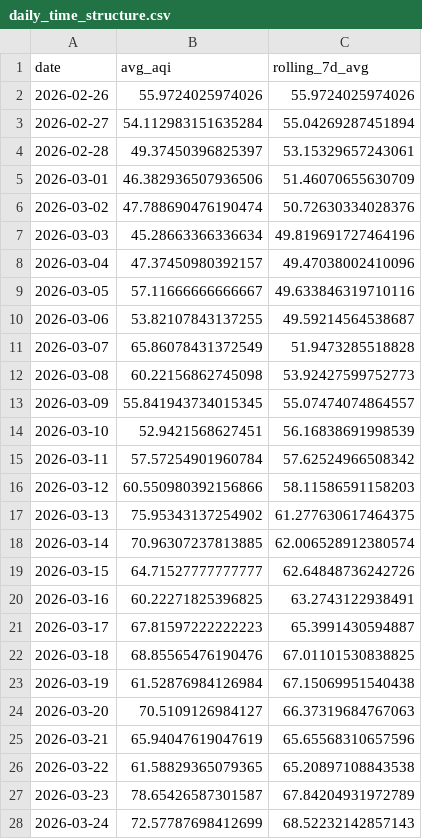
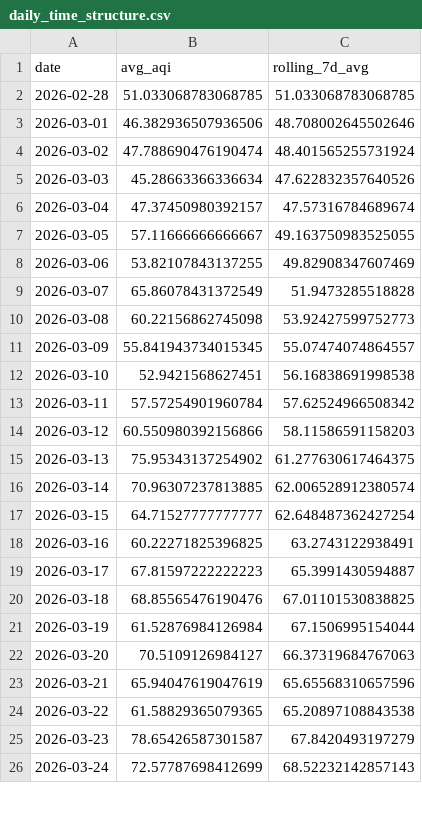
Before and after one commit to Mina030303/air-quality-monitoring, a CSV file: output/tables/daily_time_structure.csv, drawn as a sheet; only a part is shown; the diff covers the shown part only.

```diff
--- a/output/tables/daily_time_structure.csv
+++ b/output/tables/daily_time_structure.csv
@@ -1,11 +1,9 @@
 date,avg_aqi,rolling_7d_avg
-2026-02-26,55.9724025974026,55.9724025974026
-2026-02-27,54.112983151635284,55.04269287451894
-2026-02-28,49.37450396825397,53.15329657243061
-2026-03-01,46.382936507936506,51.46070655630709
-2026-03-02,47.788690476190474,50.72630334028376
-2026-03-03,45.28663366336634,49.819691727464196
-2026-03-04,47.37450980392157,49.47038002410096
-2026-03-05,57.11666666666667,49.633846319710116
-2026-03-06,53.82107843137255,49.59214564538687
+2026-02-28,51.033068783068785,51.033068783068785
+2026-03-01,46.382936507936506,48.708002645502646
+2026-03-02,47.788690476190474,48.401565255731924
+2026-03-03,45.28663366336634,47.622832357640526
+2026-03-04,47.37450980392157,47.57316784689674
+2026-03-05,57.11666666666667,49.163750983525055
+2026-03-06,53.82107843137255,49.82908347607469
 2026-03-07,65.86078431372549,51.9473285518828
@@ -13,3 +11,3 @@
 2026-03-09,55.841943734015345,55.07474074864557
-2026-03-10,52.9421568627451,56.16838691998539
+2026-03-10,52.9421568627451,56.16838691998538
 2026-03-11,57.57254901960784,57.62524966508342
@@ -18,3 +16,3 @@
 2026-03-14,70.96307237813885,62.006528912380574
-2026-03-15,64.71527777777777,62.64848736242726
+2026-03-15,64.71527777777777,62.648487362427254
 2026-03-16,60.22271825396825,63.2743122938491
@@ -22,3 +20,3 @@
 2026-03-18,68.85565476190476,67.01101530838825
-2026-03-19,61.52876984126984,67.15069951540438
+2026-03-19,61.52876984126984,67.1506995154044
 2026-03-20,70.5109126984127,66.37319684767063
@@ -26,3 +24,3 @@
 2026-03-22,61.58829365079365,65.20897108843538
-2026-03-23,78.65426587301587,67.84204931972789
+2026-03-23,78.65426587301587,67.8420493197279
 2026-03-24,72.57787698412699,68.52232142857143
```
Also changed, not shown: 1 added row and 1 edited cell elsewhere in this file, output/tables/daily_trend.csv, output/tables/high_pollution_hour_ratio_by_county.csv, 25 other files.
